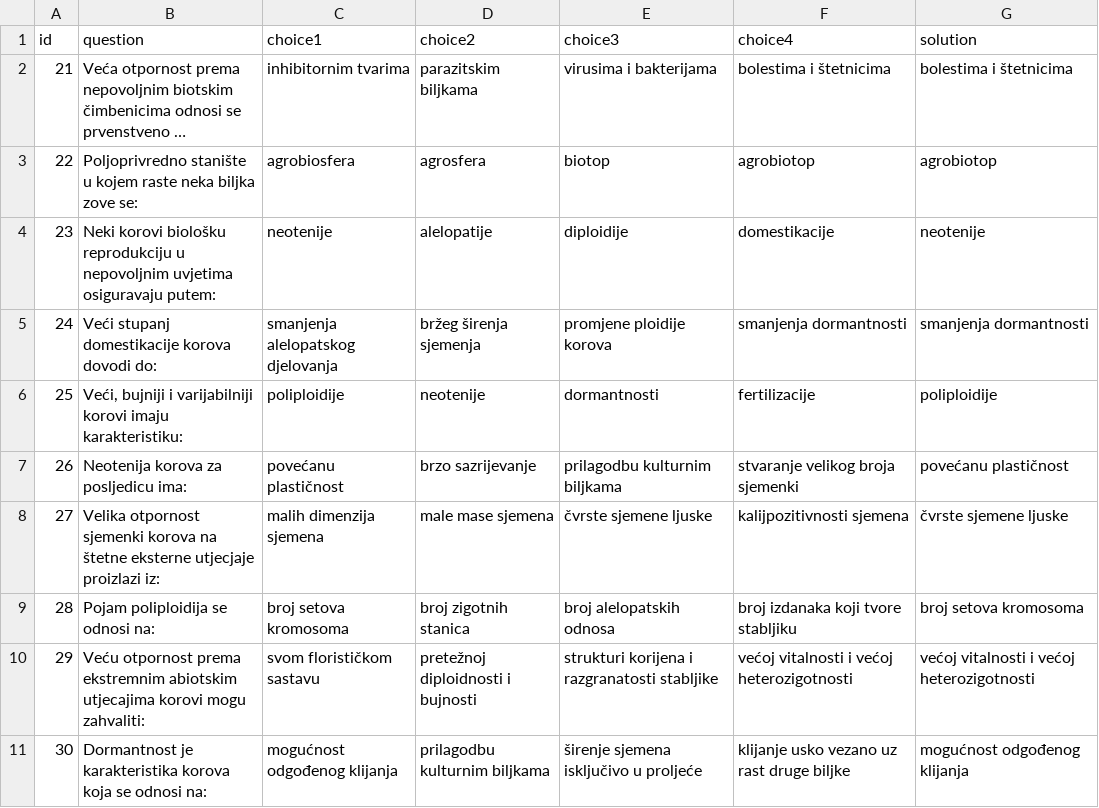
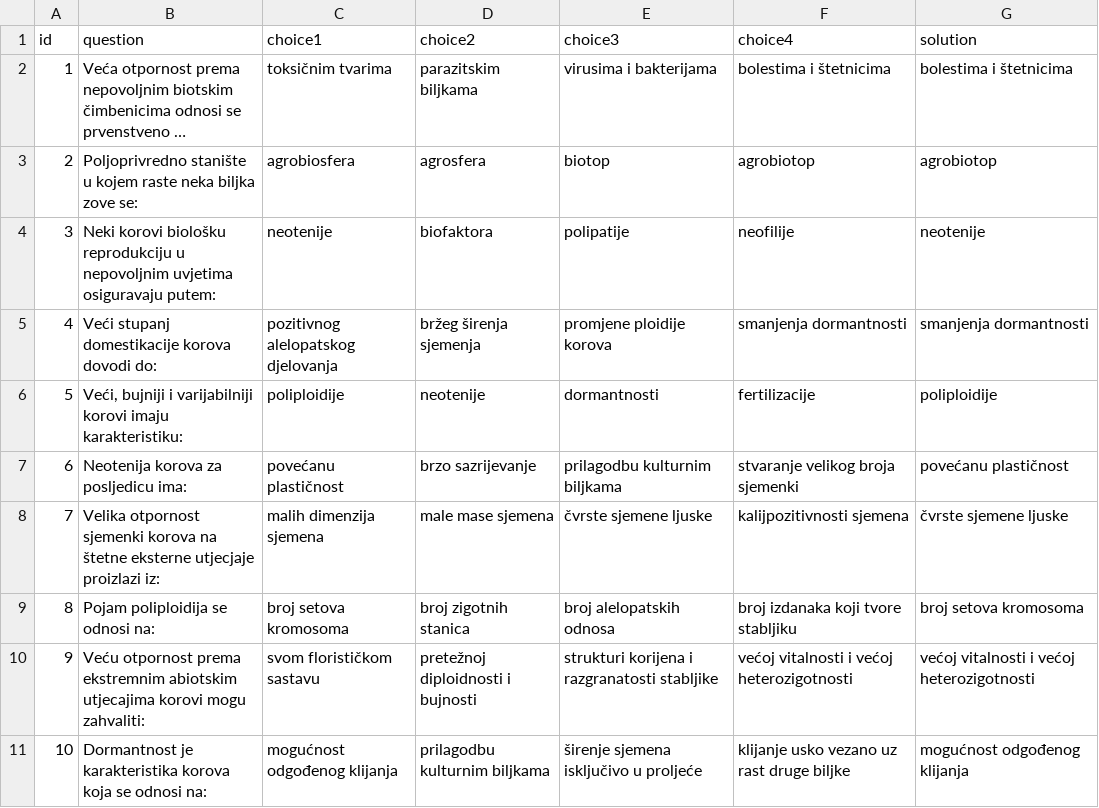
Before and after one commit to ffzg-erudito/inter-testing-feedback-2018, a CSV file: scripts/exp-application/fwt_oTree/fwt_test3/test3.csv, drawn as a sheet; long unchanged cells end in …; the diff names each change by its address in the sheet, - before the commit and + after, or states it on an @@ line.

```diff
--- a/scripts/exp-application/fwt_oTree/fwt_test3/test3.csv
+++ b/scripts/exp-application/fwt_oTree/fwt_test3/test3.csv
-A2 (id): 21
+A2 (id): 1
-C2 (choice1): inhibitornim tvarima
+C2 (choice1): toksičnim tvarima
-A3 (id): 22
+A3 (id): 2
-A4 (id): 23
+A4 (id): 3
-D4 (choice2): alelopatije
+D4 (choice2): biofaktora
-E4 (choice3): diploidije
+E4 (choice3): polipatije
-F4 (choice4): domestikacije
+F4 (choice4): neofilije
-A5 (id): 24
+A5 (id): 4
-C5 (choice1): smanjenja alelopatskog djelovanja
+C5 (choice1): pozitivnog alelopatskog djelovanja
-A6 (id): 25
+A6 (id): 5
-A7 (id): 26
+A7 (id): 6
-A8 (id): 27
+A8 (id): 7
-A9 (id): 28
+A9 (id): 8
-A10 (id): 29
+A10 (id): 9
-A11 (id): 30
+A11 (id): 10
```
Also changed, not shown: scripts/exp-application/fwt_oTree/fwt_practice/test0_gk.csv, scripts/exp-application/fwt_oTree/fwt_test1/test1.csv, 10 other files.
